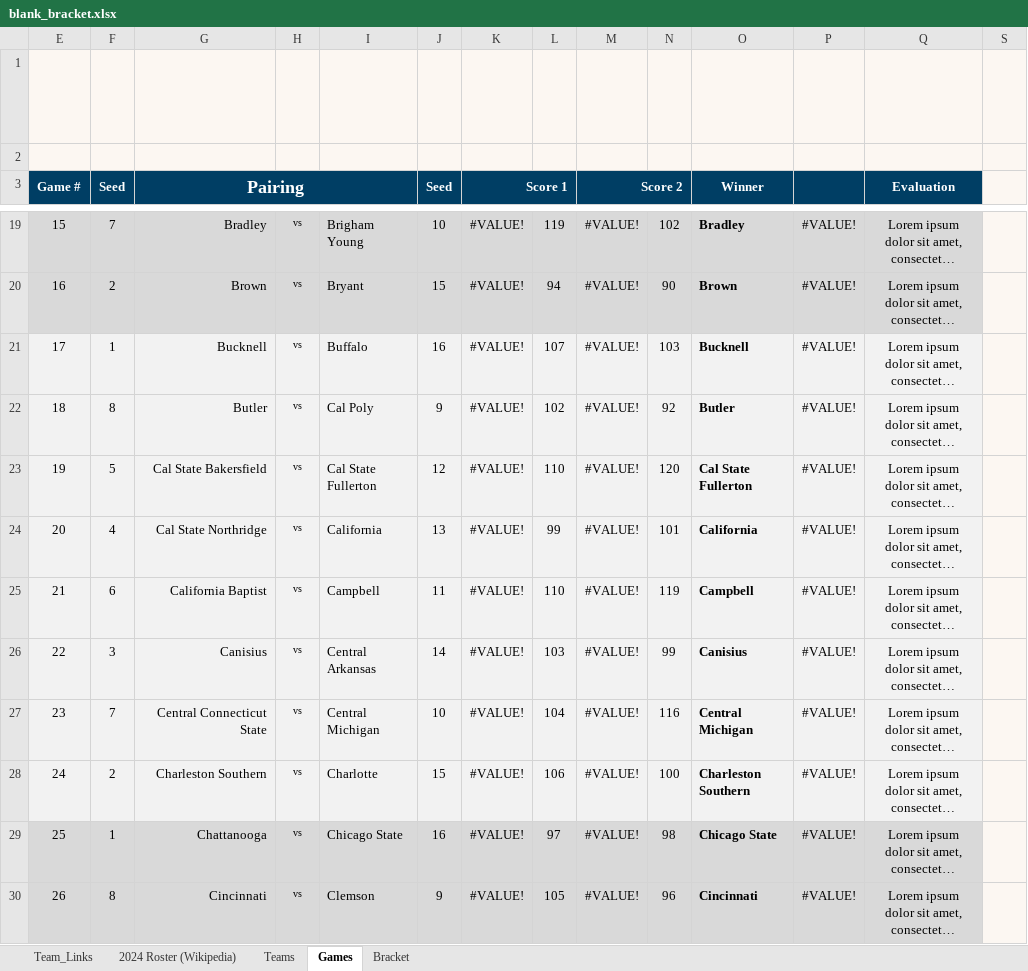
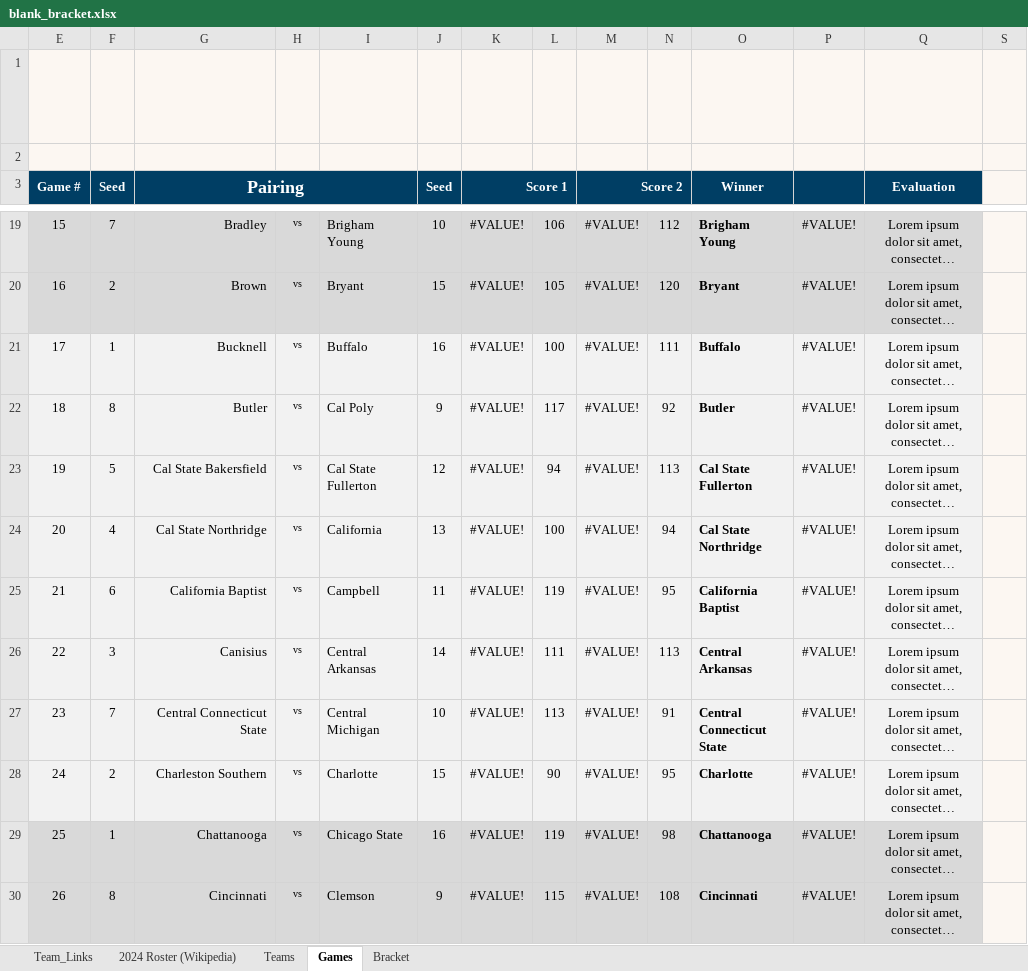
Before and after one commit to AnthonyGallante/KingfisherCourt, an Excel workbook: resources/blank_bracket.xlsx, sheet Games, drawn as a sheet; only a part is shown, gaps mark what is left out; long unchanged cells end in …; values as stored, in another font and other column widths than the file's, no borders; the diff covers the shown part only; the diff names each change by its address in the sheet, - before the commit and + after, or states it on an @@ line.

```diff
--- a/resources/blank_bracket.xlsx (sheet Games)
+++ b/resources/blank_bracket.xlsx (sheet Games)
-L19: 119
+L19: 106
-N19: 102
+N19: 112
-O19 (Winner): Bradley
+O19 (Winner): Brigham Young
-L20: 94
+L20: 105
-N20: 90
+N20: 120
-O20 (Winner): Brown
+O20 (Winner): Bryant
-L21: 107
+L21: 100
-N21: 103
+N21: 111
-O21 (Winner): Bucknell
+O21 (Winner): Buffalo
-L22: 102
+L22: 117
-L23: 110
+L23: 94
-N23: 120
+N23: 113
-L24: 99
+L24: 100
-N24: 101
+N24: 94
-O24 (Winner): California
+O24 (Winner): Cal State Northridge
-L25: 110
+L25: 119
-N25: 119
+N25: 95
-O25 (Winner): Campbell
+O25 (Winner): California Baptist
-L26: 103
+L26: 111
-N26: 99
+N26: 113
-O26 (Winner): Canisius
+O26 (Winner): Central Arkansas
-L27: 104
+L27: 113
-N27: 116
+N27: 91
-O27 (Winner): Central Michigan
+O27 (Winner): Central Connecticut State
-L28: 106
+L28: 90
-N28: 100
+N28: 95
-O28 (Winner): Charleston Southern
+O28 (Winner): Charlotte
-L29: 97
+L29: 119
-O29 (Winner): Chicago State
+O29 (Winner): Chattanooga
-L30: 105
+L30: 115
-N30: 96
+N30: 108
```
Also changed, not shown: 212 edited cells elsewhere in this sheet, sheet Bracket, hidden cells, 12 other files.
